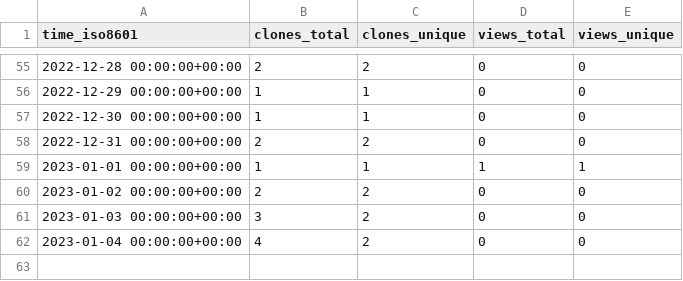
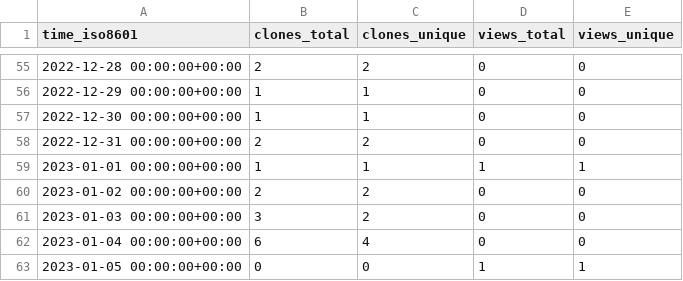
Before and after one commit to kingsdigitallab/layers-of-vision, a CSV file: kingsdigitallab/layers-of-vision/ghrs-data/views_clones_aggregate.csv, drawn as a sheet; only a part is shown, gaps mark what is left out.

```diff
--- a/kingsdigitallab/layers-of-vision/ghrs-data/views_clones_aggregate.csv
+++ b/kingsdigitallab/layers-of-vision/ghrs-data/views_clones_aggregate.csv
@@ -61,2 +61,3 @@ time_iso8601,clones_total,clones_unique,views_total,views_unique
 2023-01-03 00:00:00+00:00,3,2,0,0
-2023-01-04 00:00:00+00:00,4,2,0,0
+2023-01-04 00:00:00+00:00,6,4,0,0
+2023-01-05 00:00:00+00:00,0,0,1,1
```
Also changed, not shown: 1 other file.
